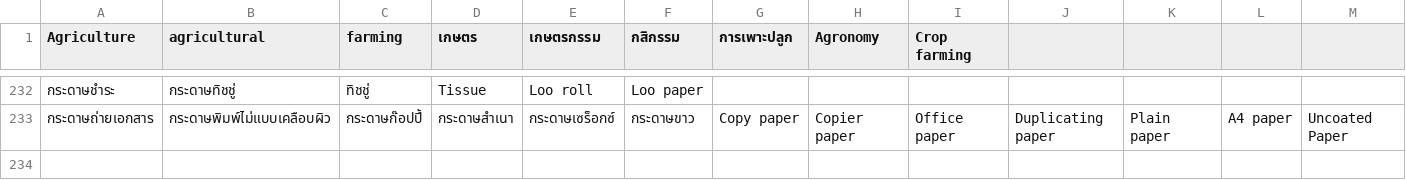
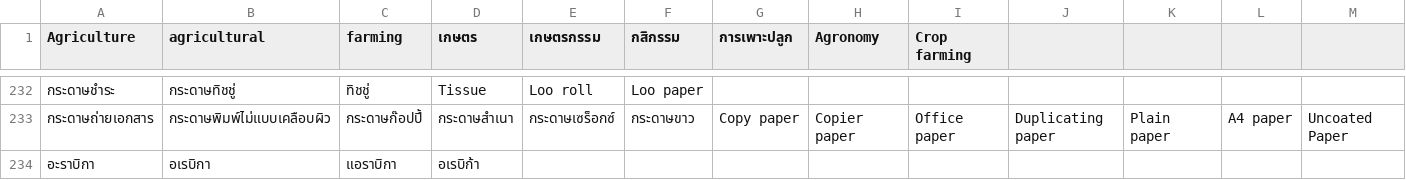
Before and after one commit to nanutnutna/synonyms, a CSV file: synonyms2.csv, drawn as a sheet; only a part is shown, gaps mark what is left out; rows hold the shown columns only; the diff names each change by its address in the sheet, - before the commit and + after, or states it on an @@ line.

Commit message:
add word

```diff
--- a/synonyms2.csv
+++ b/synonyms2.csv
+row 234: อะราบิกา | อเรบิกา | แอราบิกา | อเรบิก้า
```
